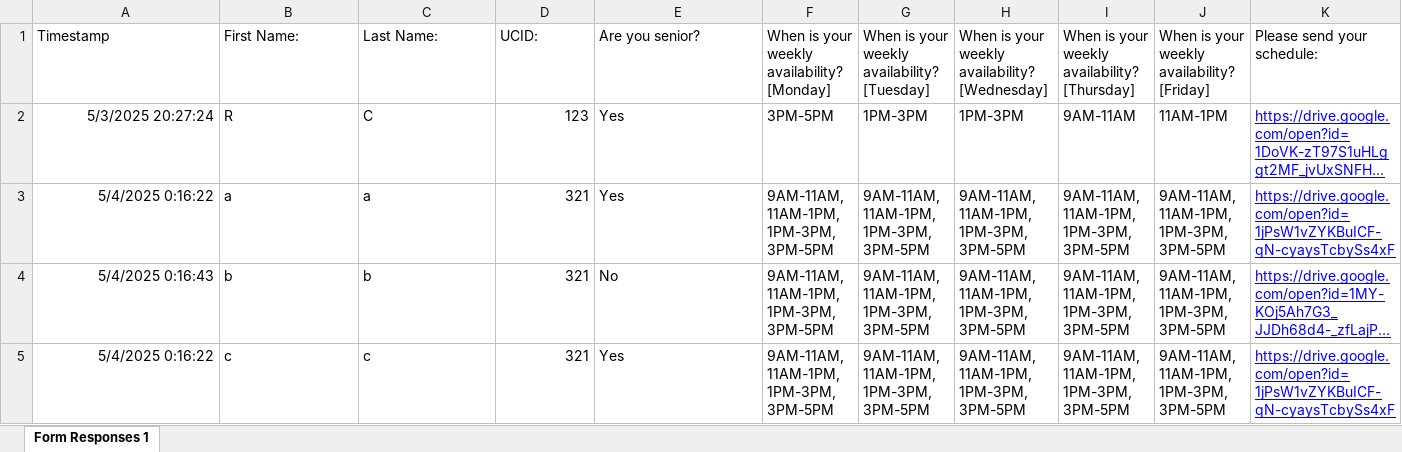
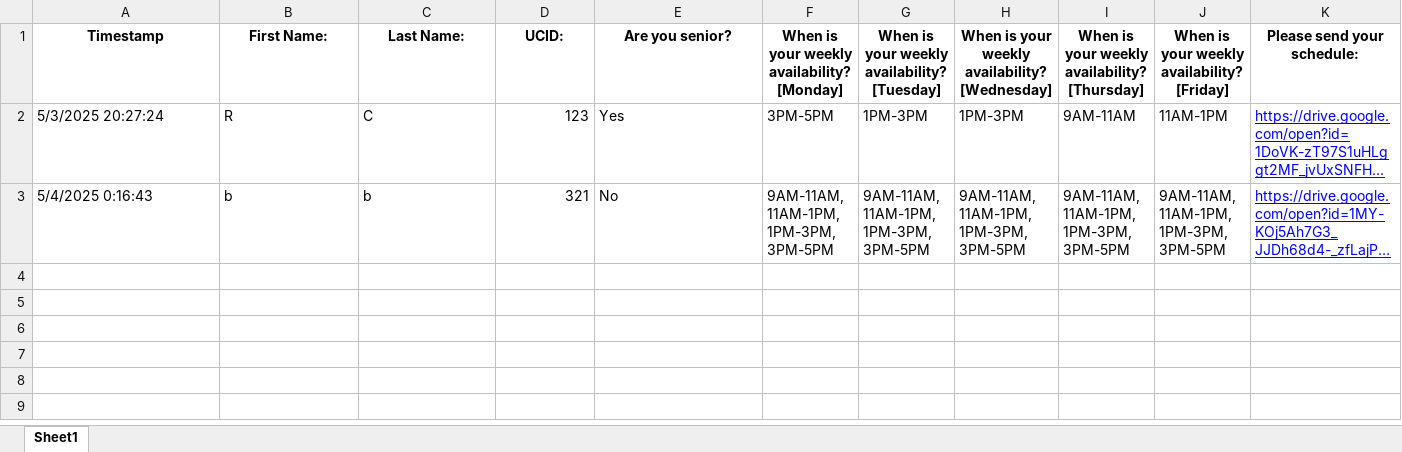
Before and after one commit to rrogerc/smr_scheduler, an Excel workbook: availability.xlsx, sheet Sheet1, drawn as a sheet; long unchanged cells end in …; values as stored, in another font and other column widths than the file's, no borders; table styles not drawn; removed rows and columns are numbered as before the commit, all else as after; the diff names each change by its address in the sheet, - before the commit and + after, or states it on an @@ line.

Commit message:
pull spreadsheet code

```diff
--- a/availability.xlsx (sheet Sheet1)
+++ b/availability.xlsx (sheet Sheet1)
-sheet tab: Form Responses 1
+sheet tab: Sheet1
@@ A1:K1 bold: off → on, alignment: left → center @@
-A2 alignment: right
+A2 alignment: left
-row 3: 5/4/2025 0:16:22 | a | a | 321 | Yes | 9AM-11AM, 11AM-1PM, 1PM-3PM, 3PM-5PM | 9AM-11AM, 11AM-1PM, 1PM-3PM, 3PM-5PM | 9AM-11AM, 11AM-1PM, 1PM-3PM, 3PM-5PM | 9AM-11AM, 11AM-1PM, 1PM-3PM, 3PM-5PM | 9AM-11AM, 11AM-1PM, 1PM-3PM, 3PM-5PM | https://drive.google.com/open?id=1jPsW1vZYKBuICF-qN-cyaysTcbySs4xF
-A3 alignment: right
+A3 alignment: left
-row 5: 5/4/2025 0:16:22 | c | c | 321 | Yes | 9AM-11AM, 11AM-1PM, 1PM-3PM, 3PM-5PM | 9AM-11AM, 11AM-1PM, 1PM-3PM, 3PM-5PM | 9AM-11AM, 11AM-1PM, 1PM-3PM, 3PM-5PM | 9AM-11AM, 11AM-1PM, 1PM-3PM, 3PM-5PM | 9AM-11AM, 11AM-1PM, 1PM-3PM, 3PM-5PM | https://drive.google.com/open?id=1jPsW1vZYKBuICF-qN-cyaysTcbySs4xF
```
Also changed, not shown: 3 other files.
